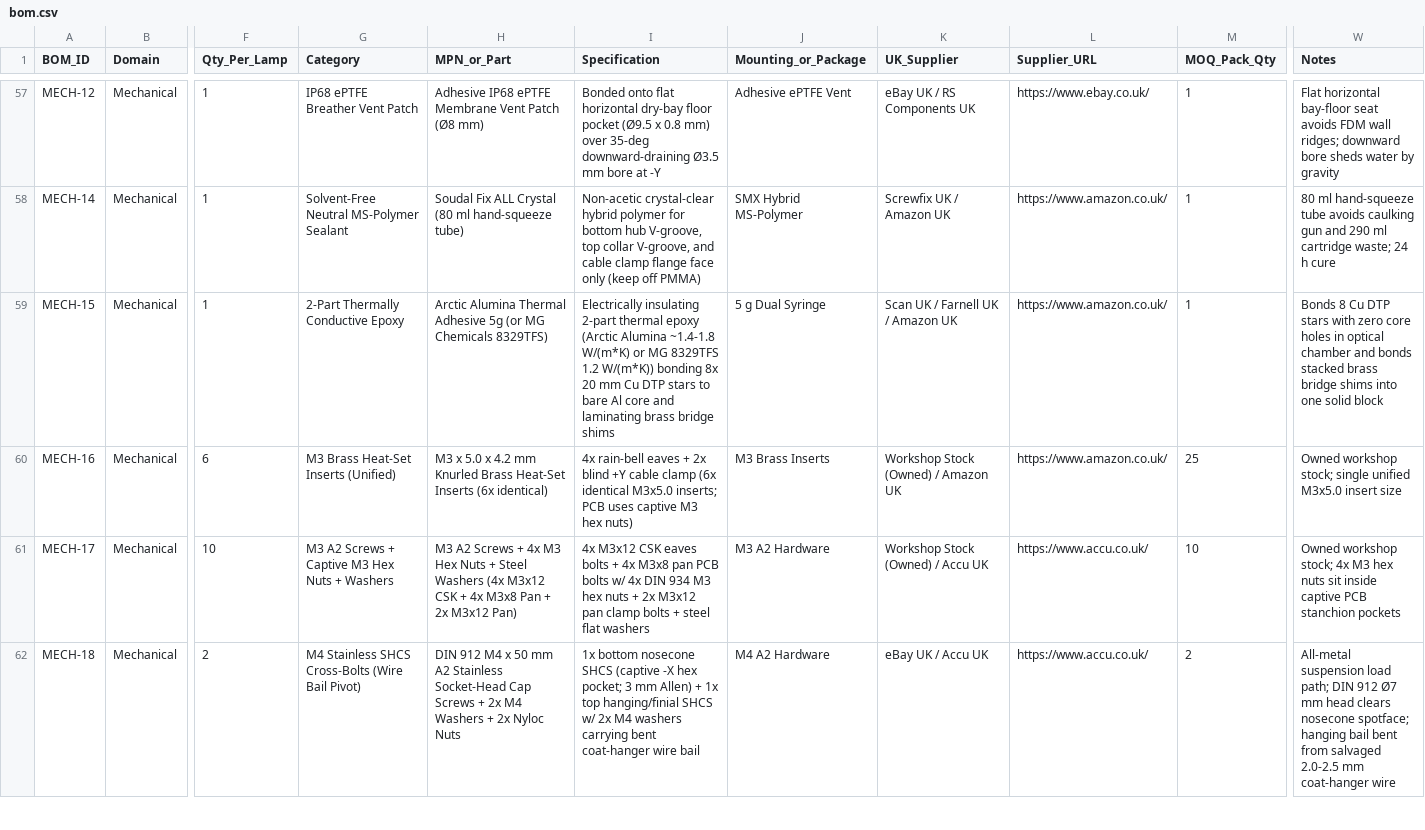
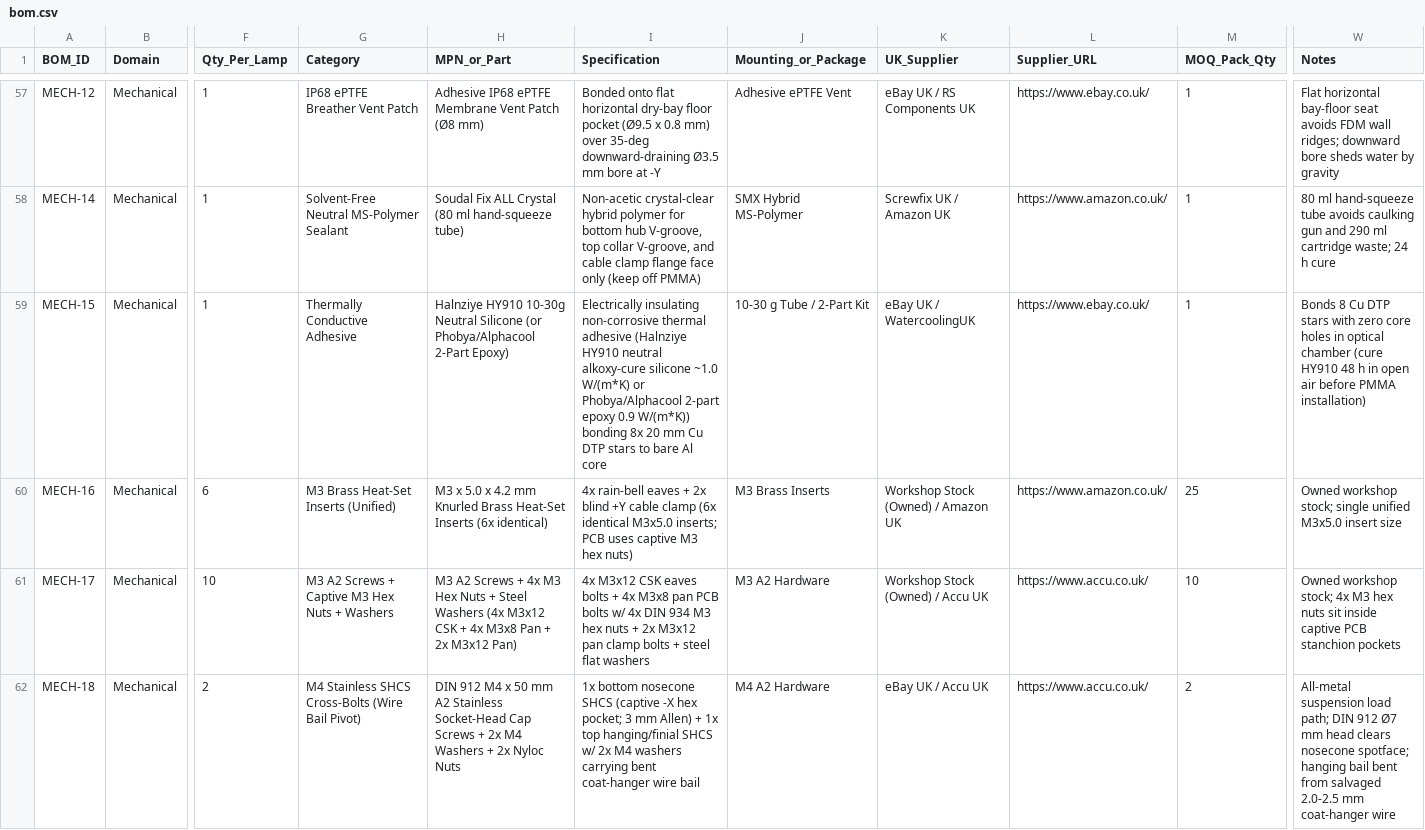
Before and after one commit to alimuldal/lepiled, a CSV file: bom/bom.csv, drawn as a sheet; only a part is shown, gaps mark what is left out; the diff covers the shown part only; the diff names each change by its address in the sheet, - before the commit and + after, or states it on an @@ line.

```diff
--- a/bom/bom.csv
+++ b/bom/bom.csv
-G59 (Category): 2-Part Thermally Conductive Epoxy
+G59 (Category): Thermally Conductive Adhesive
-H59 (MPN_or_Part): Arctic Alumina Thermal Adhesive 5g (or MG Chemicals 8329TFS)
+H59 (MPN_or_Part): Halnziye HY910 10-30g Neutral Silicone (or Phobya/Alphacool 2-Part Epoxy)
-I59 (Specification): Electrically insulating 2-part thermal epoxy (Arctic Alumina ~1.4-1.8 W/(m*K) or MG 8329TFS 1.2 W/(m*K)) bonding 8x 20 mm Cu DTP stars to bare Al core and laminating brass bridge shims
+I59 (Specification): Electrically insulating non-corrosive thermal adhesive (Halnziye HY910 neutral alkoxy-cure silicone ~1.0 W/(m*K) or Phobya/Alphacool 2-part epoxy 0.9 W/(m*K)) bonding 8x 20 mm Cu DTP stars to bare Al core
-J59 (Mounting_or_Package): 5 g Dual Syringe
+J59 (Mounting_or_Package): 10-30 g Tube / 2-Part Kit
-K59 (UK_Supplier): Scan UK / Farnell UK / Amazon UK
+K59 (UK_Supplier): eBay UK / WatercoolingUK
-L59 (Supplier_URL): https://www.amazon.co.uk/
+L59 (Supplier_URL): https://www.ebay.co.uk/
-W59 (Notes): …optical chamber and bonds stacked brass bridge shims into one solid block
+W59 (Notes): …optical chamber (cure HY910 48 h in open air before PMMA installation)
```
Also changed, not shown: 3 edited cells elsewhere in this file, mechanical_design/MECH_PARTS.csv, 3 other files.
